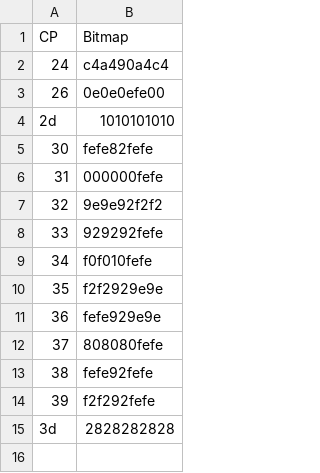
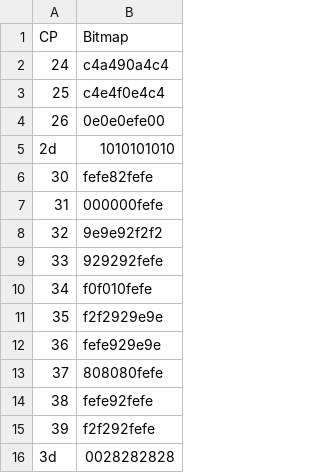
Before and after one commit to ltgcgo/octavia, a TSV file: data/bitmaps/xg/qySqr.tsv, drawn as a sheet.

```diff
--- a/data/bitmaps/xg/qySqr.tsv
+++ b/data/bitmaps/xg/qySqr.tsv
@@ -2,2 +2,3 @@ CP	Bitmap
 24	c4a490a4c4
+25	c4e4f0e4c4
 26	0e0e0efe00
@@ -14,2 +15,2 @@ CP	Bitmap
 39	f2f292fefe
-3d	2828282828
+3d	0028282828
```
Also changed, not shown: data/bitmaps/xg/qyRsrc.tsv, 15 other files.
